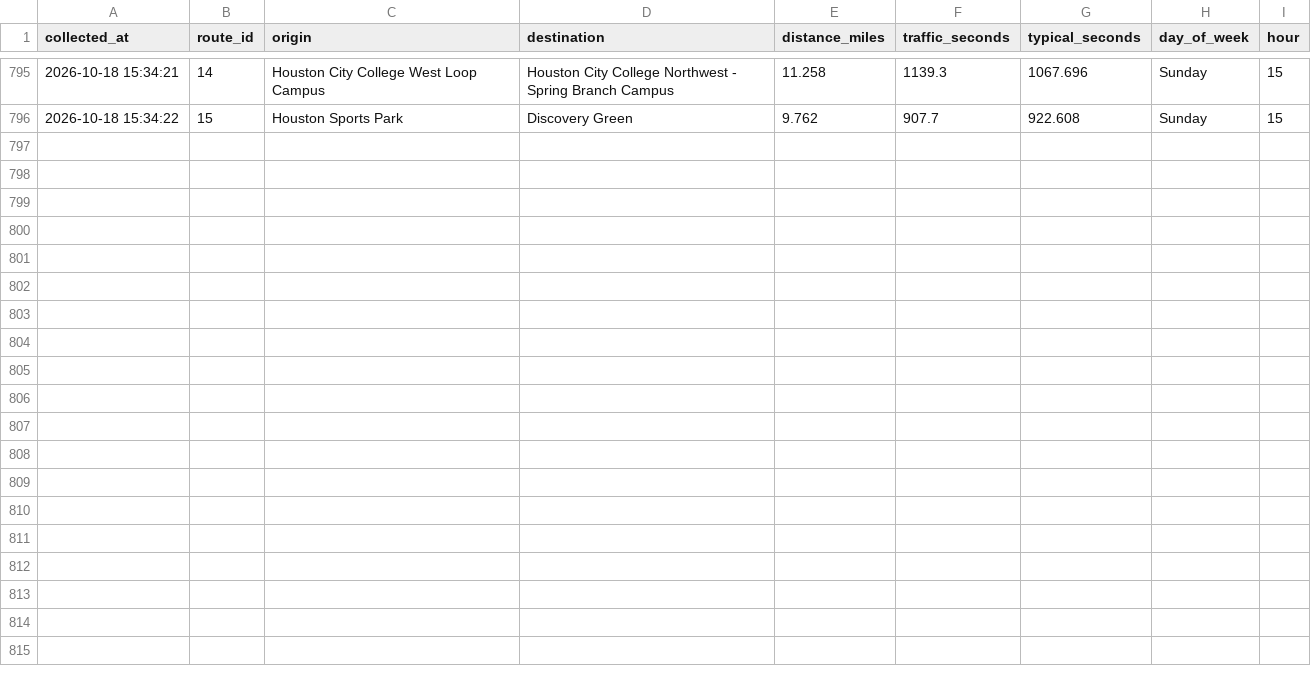
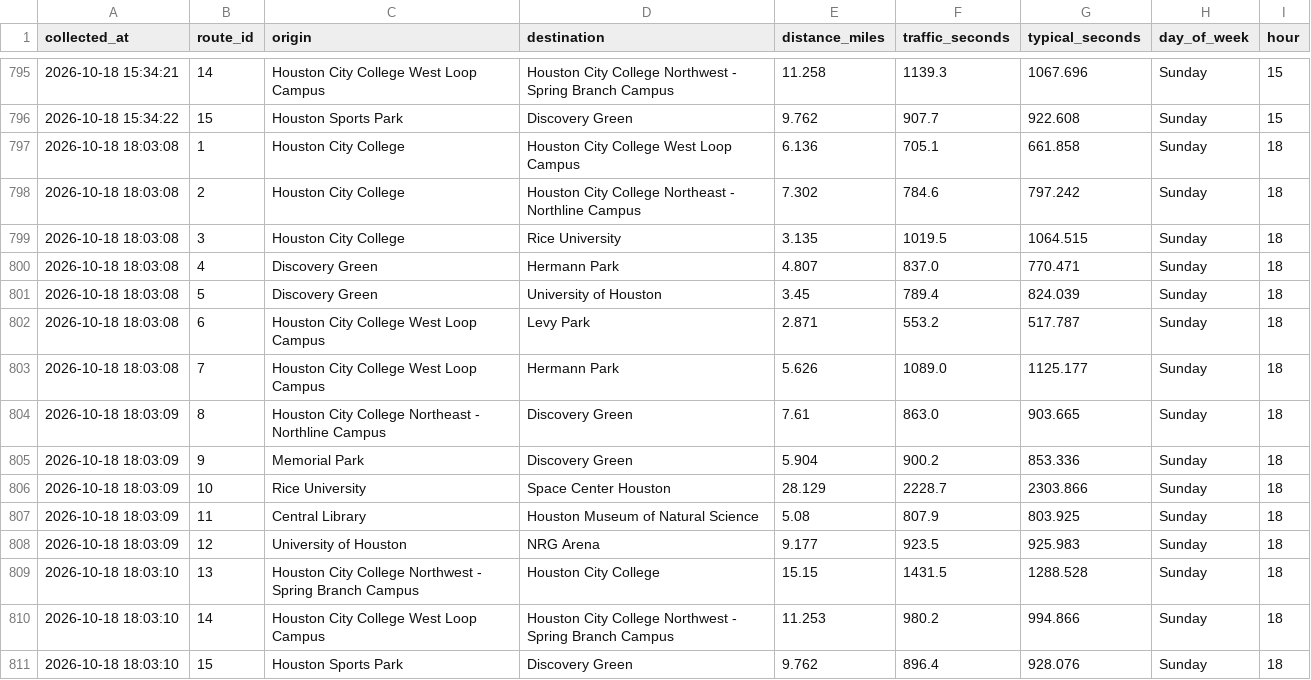
Before and after one commit to phunguyenm/PinkMap, a CSV file: data/auto_collected.csv, drawn as a sheet; only a part is shown, gaps mark what is left out.

Commit message:
Add new traffic data

```diff
--- a/data/auto_collected.csv
+++ b/data/auto_collected.csv
@@ -796 +796,16 @@ collected_at,route_id,origin,destination,distance_miles,traffic_seconds,typical_
 2026-10-18 15:34:22,15,Houston Sports Park,Discovery Green,9.762,907.7,922.608,Sunday,15
+2026-10-18 18:03:08,1,Houston City College,Houston City College West Loop Campus,6.136,705.1,661.858,Sunday,18
+2026-10-18 18:03:08,2,Houston City College,Houston City College Northeast - Northline Campus,7.302,784.6,797.242,Sunday,18
+2026-10-18 18:03:08,3,Houston City College,Rice University,3.135,1019.5,1064.515,Sunday,18
+2026-10-18 18:03:08,4,Discovery Green,Hermann Park,4.807,837.0,770.471,Sunday,18
+2026-10-18 18:03:08,5,Discovery Green,University of Houston,3.45,789.4,824.039,Sunday,18
+2026-10-18 18:03:08,6,Houston City College West Loop Campus,Levy Park,2.871,553.2,517.787,Sunday,18
+2026-10-18 18:03:08,7,Houston City College West Loop Campus,Hermann Park,5.626,1089.0,1125.177,Sunday,18
+2026-10-18 18:03:09,8,Houston City College Northeast - Northline Campus,Discovery Green,7.61,863.0,903.665,Sunday,18
+2026-10-18 18:03:09,9,Memorial Park,Discovery Green,5.904,900.2,853.336,Sunday,18
+2026-10-18 18:03:09,10,Rice University,Space Center Houston,28.129,2228.7,2303.866,Sunday,18
+2026-10-18 18:03:09,11,Central Library,Houston Museum of Natural Science,5.08,807.9,803.925,Sunday,18
+2026-10-18 18:03:09,12,University of Houston,NRG Arena,9.177,923.5,925.983,Sunday,18
+2026-10-18 18:03:10,13,Houston City College Northwest - Spring Branch Campus,Houston City College,15.15,1431.5,1288.528,Sunday,18
+2026-10-18 18:03:10,14,Houston City College West Loop Campus,Houston City College Northwest - Spring Branch Campus,11.253,980.2,994.866,Sunday,18
+2026-10-18 18:03:10,15,Houston Sports Park,Discovery Green,9.762,896.4,928.076,Sunday,18
```
